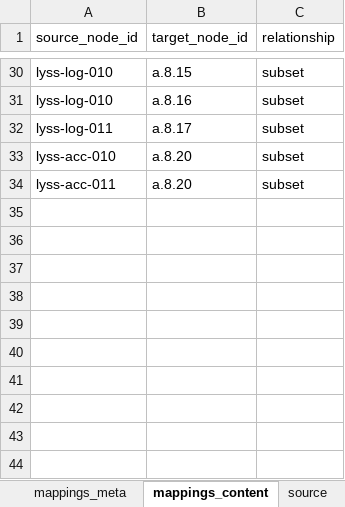
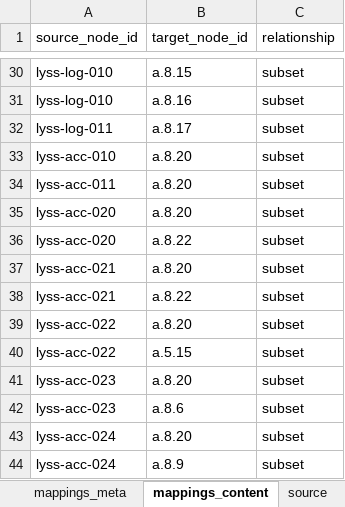
Before and after one commit to intuitem/ciso-assistant-community, an Excel workbook: tools/excel/lyss/mapping-lyss-and-iso27001-2022.xlsx, sheet mappings_content, drawn as a sheet; only a part is shown, gaps mark what is left out; values as stored, in another font and other column widths than the file's, no borders; the diff names each change by its address in the sheet, - before the commit and + after, or states it on an @@ line.

```diff
--- a/tools/excel/lyss/mapping-lyss-and-iso27001-2022.xlsx (sheet mappings_content)
+++ b/tools/excel/lyss/mapping-lyss-and-iso27001-2022.xlsx (sheet mappings_content)
+row 35: lyss-acc-020 | a.8.20 | subset
+row 36: lyss-acc-020 | a.8.22 | subset
+row 37: lyss-acc-021 | a.8.20 | subset
+row 38: lyss-acc-021 | a.8.22 | subset
+row 39: lyss-acc-022 | a.8.20 | subset
+row 40: lyss-acc-022 | a.5.15 | subset
+row 41: lyss-acc-023 | a.8.20 | subset
+row 42: lyss-acc-023 | a.8.6 | subset
+row 43: lyss-acc-024 | a.8.20 | subset
+row 44: lyss-acc-024 | a.8.9 | subset
```
Also changed, not shown: sheet source, sheet library_meta, sheet mappings_meta, tools/excel/lyss/lyss.xlsx, 2 other files.
